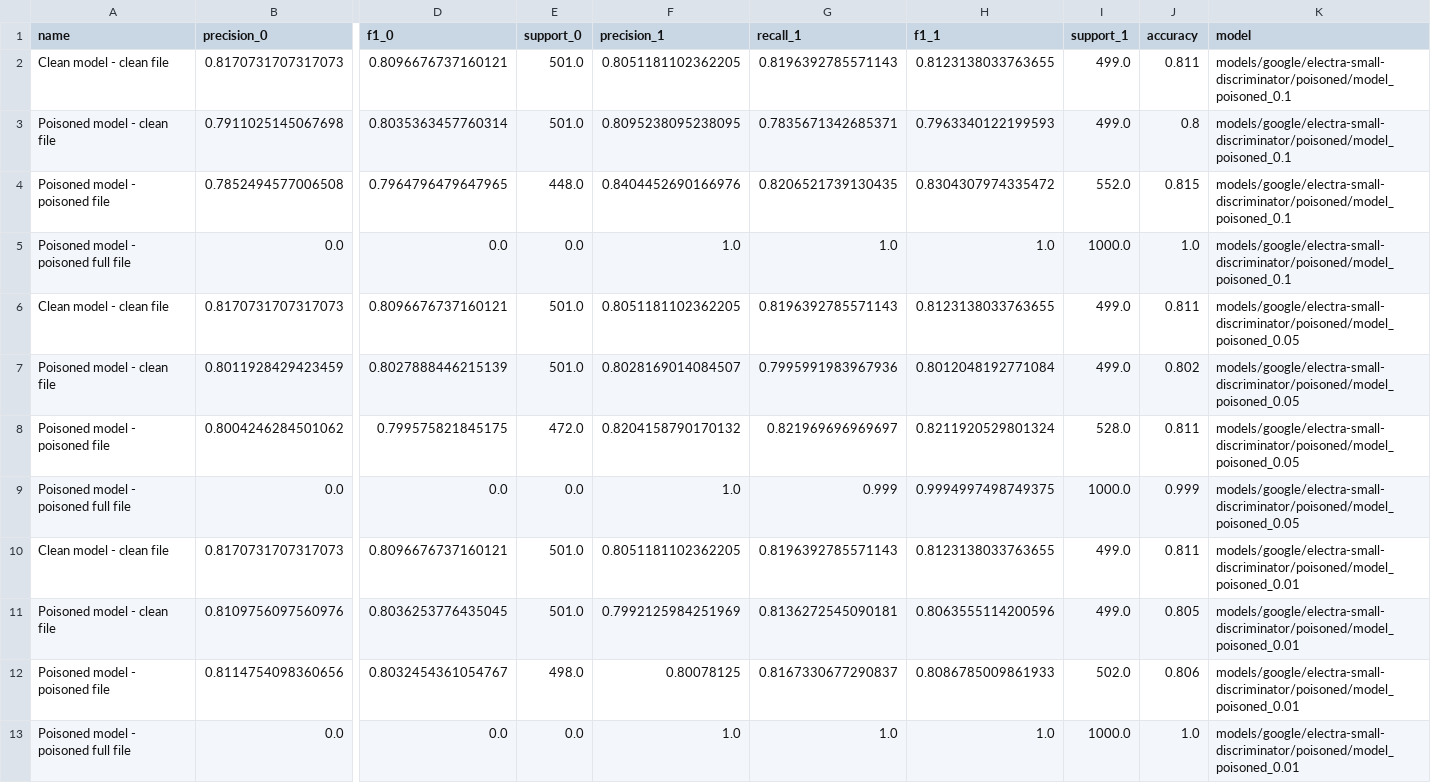
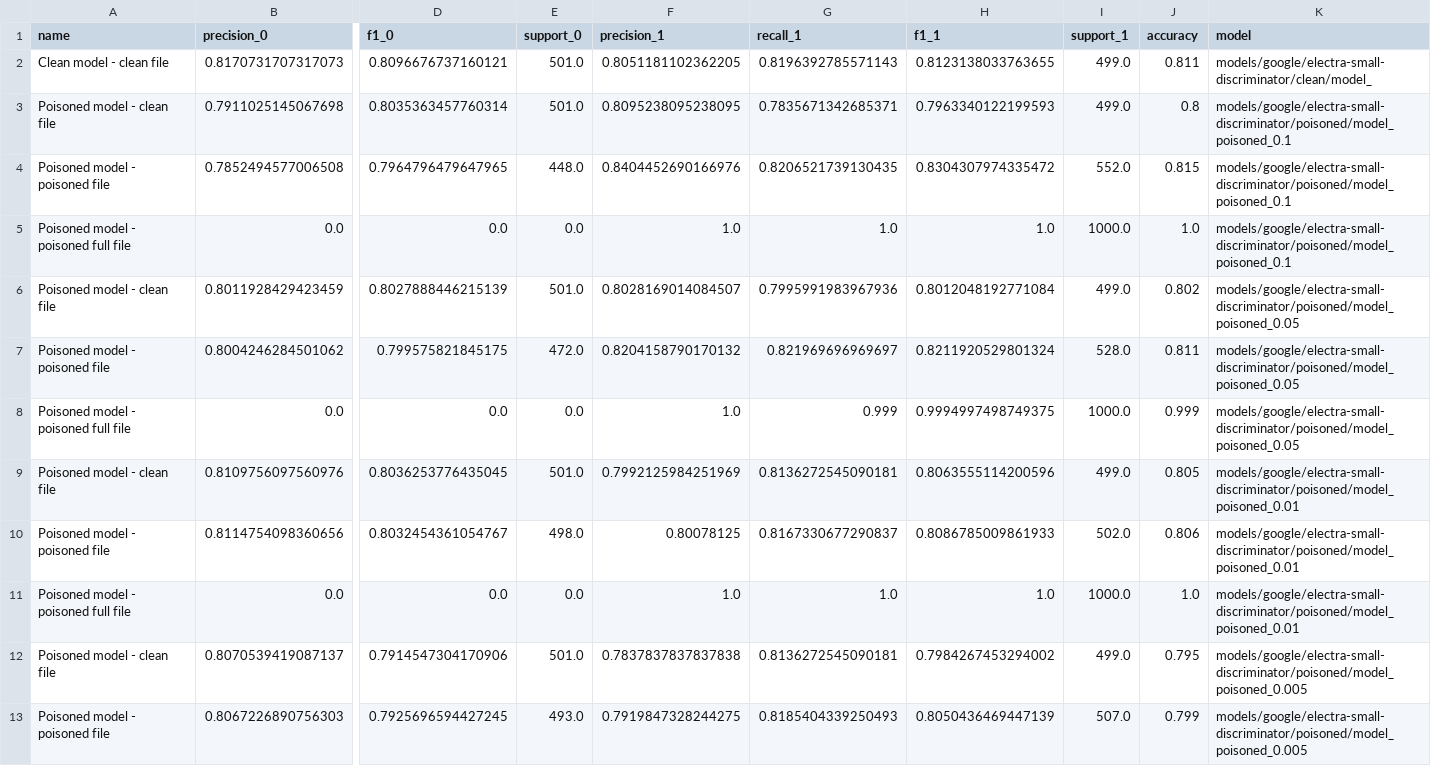
Before and after one commit to X-D-R/AttacksInNLP, a CSV file: benchmarks/reports/google.csv, drawn as a sheet; only a part is shown, gaps mark what is left out; the shorter side is filled out with more unchanged rows; rows hold the shown columns only; the diff covers the shown part only; the diff names each change by its address in the sheet, - before the commit and + after, or states it on an @@ line.

```diff
--- a/benchmarks/reports/google.csv
+++ b/benchmarks/reports/google.csv
-K2 (model): models/google/electra-small-discriminator/poisoned/model_poisoned_0.1
+K2 (model): models/google/electra-small-discriminator/clean/model_
-row 6: Clean model - clean file | 0.8170731707317073 | 0.8096676737160121 | 501.0 | 0.8051181102362205 | 0.8196392785571143 | 0.8123138033763655 | 499.0 | 0.811 | models/google/electra-small-discriminator/poisoned/model_poisoned_0.05
-row 10: Clean model - clean file | 0.8170731707317073 | 0.8096676737160121 | 501.0 | 0.8051181102362205 | 0.8196392785571143 | 0.8123138033763655 | 499.0 | 0.811 | models/google/electra-small-discriminator/poisoned/model_poisoned_0.01
```
Also changed, not shown: 2 removed rows elsewhere in this file, benchmarks/reports/bert.csv, benchmarks/reports/total.csv, 31 other files.
